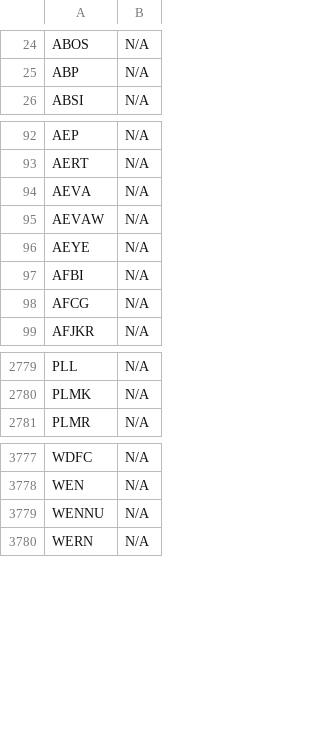
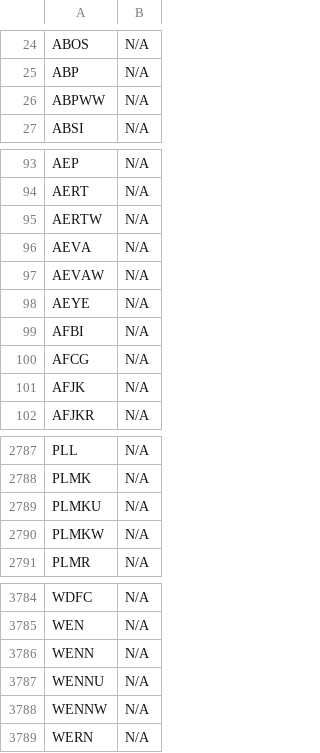
Before and after one commit to JNewman-cell/StockProjects, a CSV file: StockTickers/nasdaq_tickers_cleaned.csv, drawn as a sheet; only a part is shown, gaps mark what is left out; the diff covers the shown part only.

```diff
--- a/StockTickers/nasdaq_tickers_cleaned.csv
+++ b/StockTickers/nasdaq_tickers_cleaned.csv
@@ -25,2 +25,3 @@ ABOS,N/A
 ABP,N/A
+ABPWW,N/A
 ABSI,N/A
@@ -93,2 +94,3 @@ AEP,N/A
 AERT,N/A
+AERTW,N/A
 AEVA,N/A
@@ -98,2 +100,3 @@ AFBI,N/A
 AFCG,N/A
+AFJK,N/A
 AFJKR,N/A
@@ -2780,2 +2788,4 @@ PLL,N/A
 PLMK,N/A
+PLMKU,N/A
+PLMKW,N/A
 PLMR,N/A
@@ -3778,3 +3785,5 @@ WDFC,N/A
 WEN,N/A
+WENN,N/A
 WENNU,N/A
+WENNW,N/A
 WERN,N/A
```
Also changed, not shown: 31 added rows, 29 removed rows and 2 edited cells elsewhere in this file, StockTickers/nyse_tickers_cleaned.csv.
